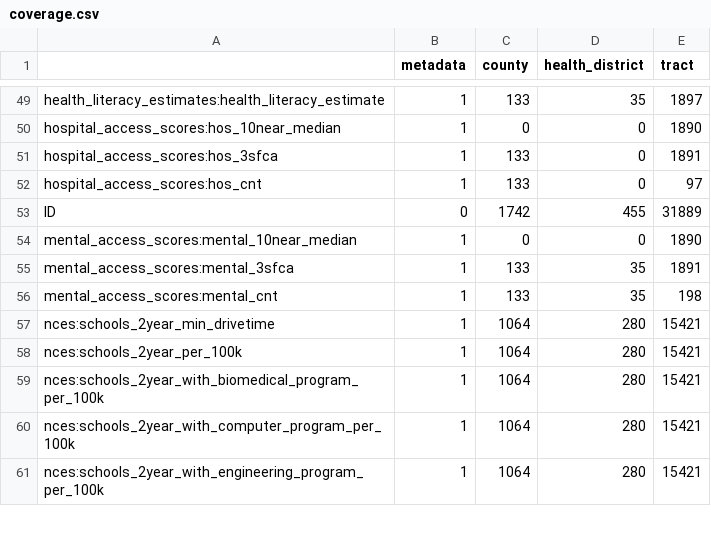
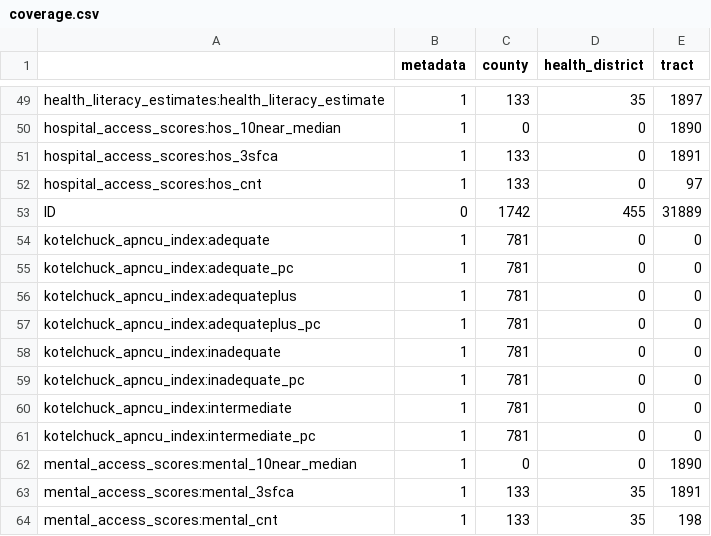
Before and after one commit to uva-bi-sdad/community_example, a CSV file: docs/data/coverage.csv, drawn as a sheet; only a part is shown, gaps mark what is left out; the shorter side is filled out with more unchanged rows; the diff names each change by its address in the sheet, - before the commit and + after, or states it on an @@ line.

Commit message:
adds Kotelchuck variables

```diff
--- a/docs/data/coverage.csv
+++ b/docs/data/coverage.csv
+row 54: kotelchuck_apncu_index:adequate | 1 | 781 | 0 | 0
+row 55: kotelchuck_apncu_index:adequate_pc | 1 | 781 | 0 | 0
+row 56: kotelchuck_apncu_index:adequateplus | 1 | 781 | 0 | 0
+row 57: kotelchuck_apncu_index:adequateplus_pc | 1 | 781 | 0 | 0
+row 58: kotelchuck_apncu_index:inadequate | 1 | 781 | 0 | 0
+row 59: kotelchuck_apncu_index:inadequate_pc | 1 | 781 | 0 | 0
+row 60: kotelchuck_apncu_index:intermediate | 1 | 781 | 0 | 0
+row 61: kotelchuck_apncu_index:intermediate_pc | 1 | 781 | 0 | 0
```
Also changed, not shown: 11 other files.
